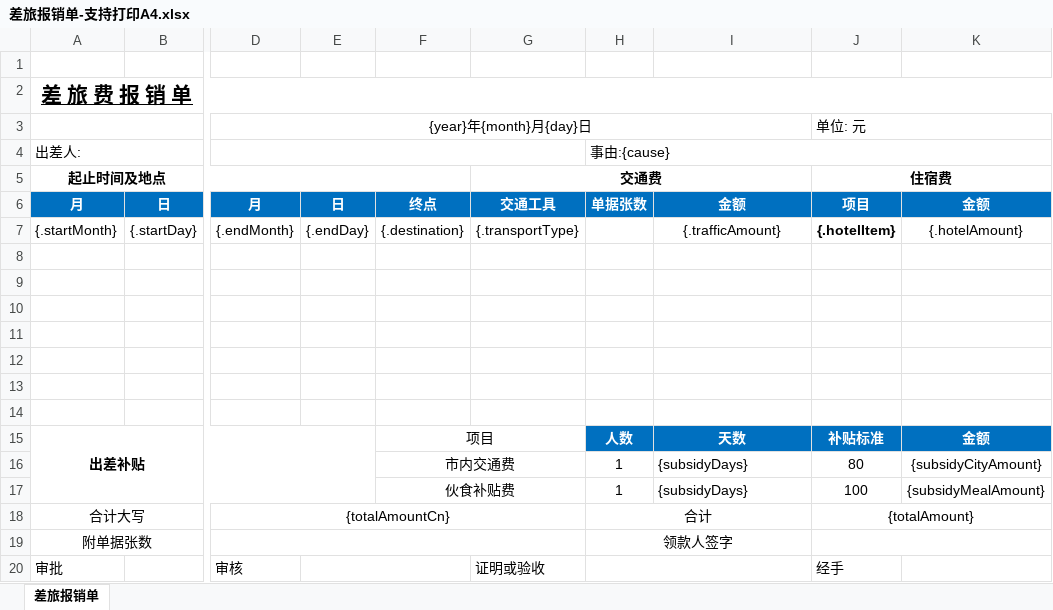
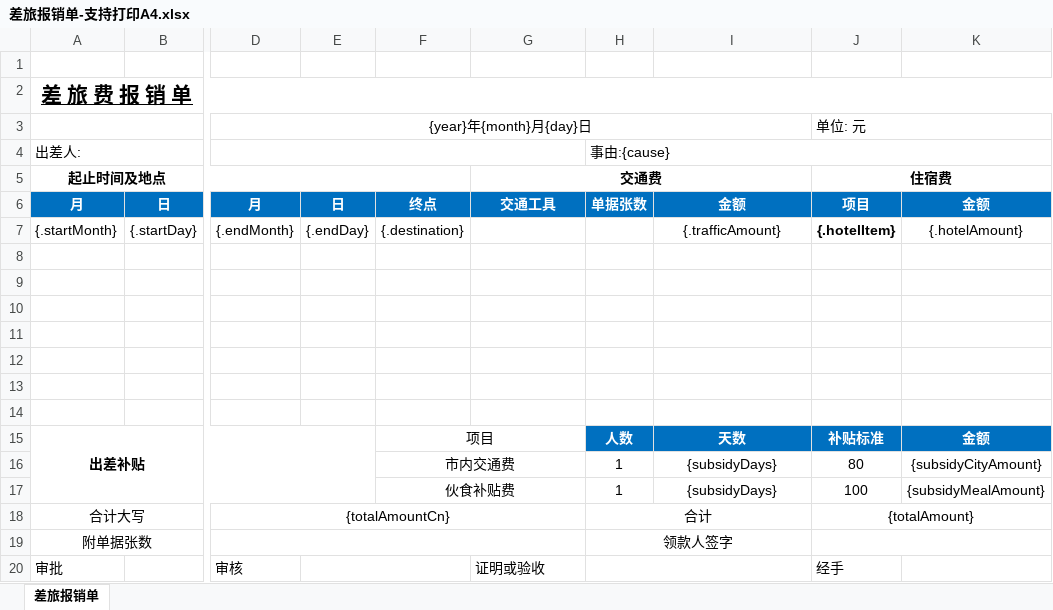
Before and after one commit to zxs1994/edu-server, an Excel workbook: dh-module-oa/dh-module-oa-server/src/main/resources/excel-templates/差旅报销单-支持打印A4.xlsx, sheet 差旅报销单, drawn as a sheet; only a part is shown, gaps mark what is left out; values as stored, in another font and other column widths than the file's, no borders; the diff names each change by its address in the sheet, - before the commit and + after, or states it on an @@ line.

```diff
--- a/dh-module-oa/dh-module-oa-server/src/main/resources/excel-templates/差旅报销单-支持打印A4.xlsx (sheet 差旅报销单)
+++ b/dh-module-oa/dh-module-oa-server/src/main/resources/excel-templates/差旅报销单-支持打印A4.xlsx (sheet 差旅报销单)
-G7: {.transportType}
+G7: (empty)
-I16:I17 alignment: left
+I16:I17 alignment: center
```
Also changed, not shown: dh-module-oa/dh-module-oa-server/src/main/resources/excel-templates/接待申请单.xlsx, 12 other files.
